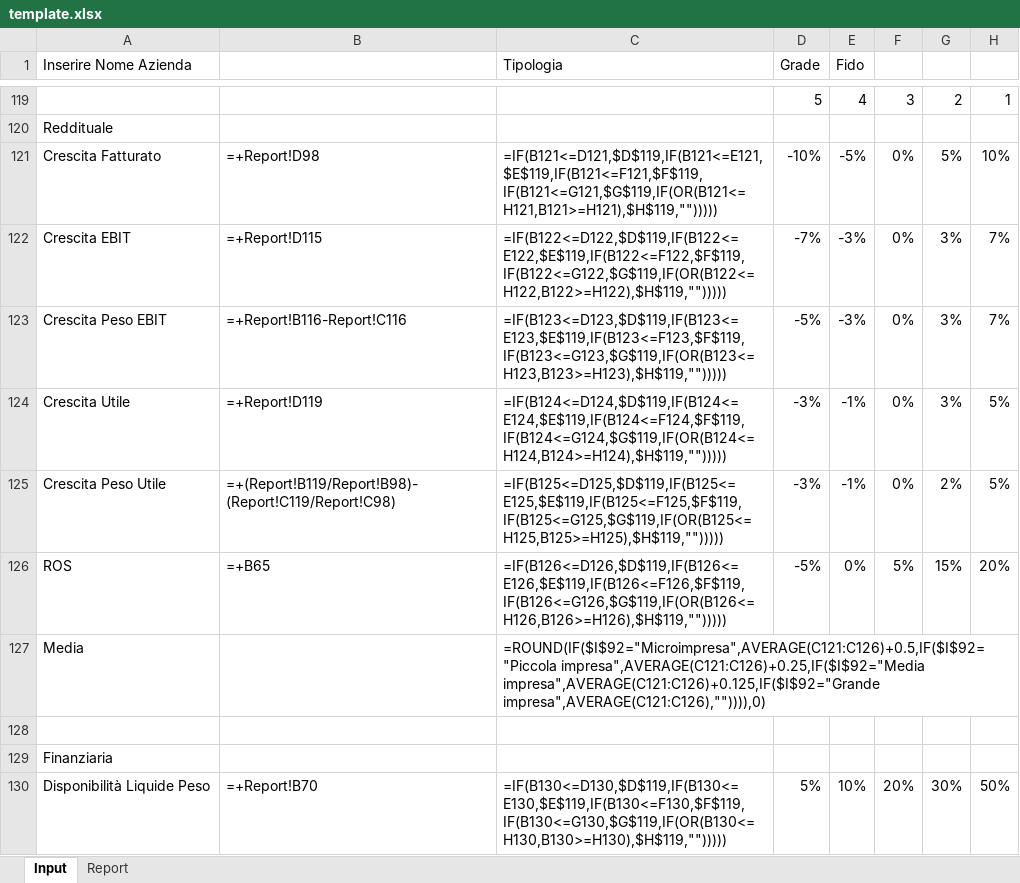
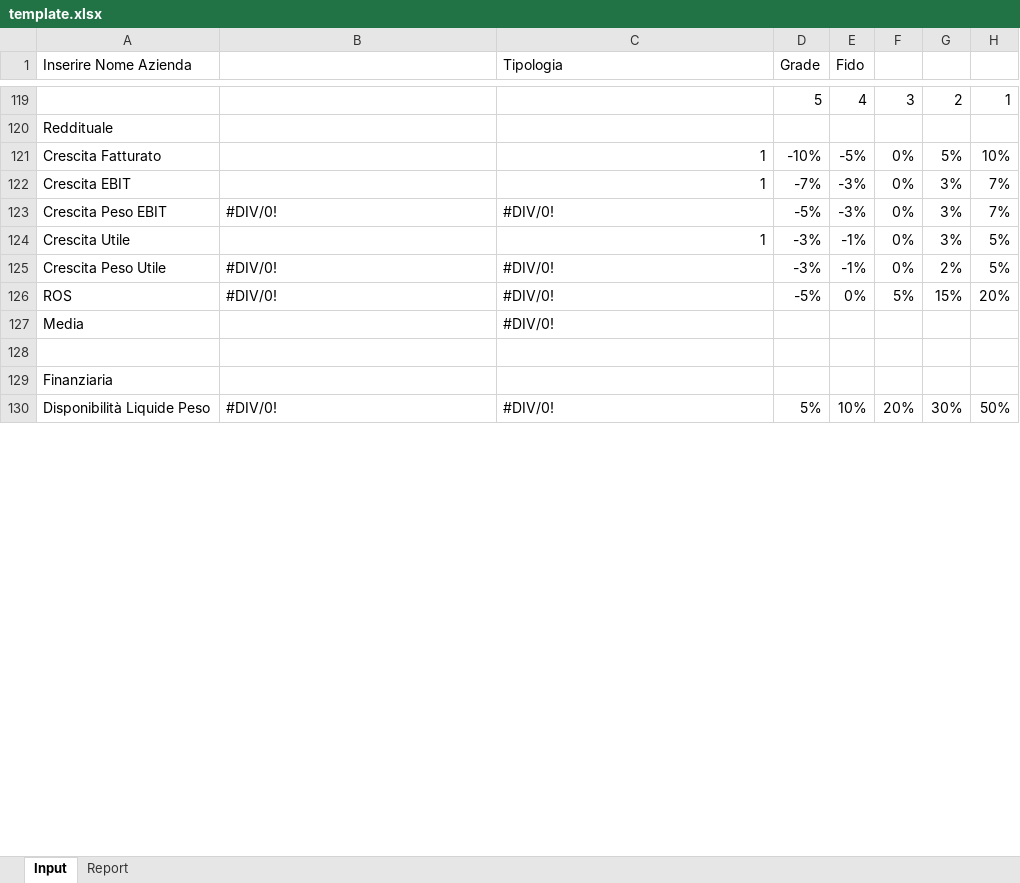
Before and after one commit to LucaM711/fs-analysis, an Excel workbook: plugins/fs-analysis/skills/analyzing-financial-statements/assets/template.xlsx, sheet Input, drawn as a sheet; only a part is shown, gaps mark what is left out; values as stored, in another font and other column widths than the file's, no cell formats; formulas without a stored value are shown as written; conditional formats not drawn; the diff covers the shown part only; the diff names each change by its address in the sheet, - before the commit and + after, or states it on an @@ line.

```diff
--- a/plugins/fs-analysis/skills/analyzing-financial-statements/assets/template.xlsx (sheet Input)
+++ b/plugins/fs-analysis/skills/analyzing-financial-statements/assets/template.xlsx (sheet Input)
-B121: =+Report!D98
+B121: (empty)
-C121 (Tipologia): =IF(B121<=D121,$D$119,IF(B121<=E121,$E$119,IF(B121<=F121,$F$119,IF(B121<=G121,$G$119,IF(OR(B121<=H121,B121>=H121),$H$119,"")))))
+C121 (Tipologia): 1
-B122: =+Report!D115
+B122: (empty)
-C122 (Tipologia): =IF(B122<=D122,$D$119,IF(B122<=E122,$E$119,IF(B122<=F122,$F$119,IF(B122<=G122,$G$119,IF(OR(B122<=H122,B122>=H122),$H$119,"")))))
+C122 (Tipologia): 1
-B123: =+Report!B116-Report!C116
+B123: #DIV/0!
-C123 (Tipologia): =IF(B123<=D123,$D$119,IF(B123<=E123,$E$119,IF(B123<=F123,$F$119,IF(B123<=G123,$G$119,IF(OR(B123<=H123,B123>=H123),$H$119,"")))))
+C123 (Tipologia): #DIV/0!
-B124: =+Report!D119
+B124: (empty)
-C124 (Tipologia): =IF(B124<=D124,$D$119,IF(B124<=E124,$E$119,IF(B124<=F124,$F$119,IF(B124<=G124,$G$119,IF(OR(B124<=H124,B124>=H124),$H$119,"")))))
+C124 (Tipologia): 1
-B125: =+(Report!B119/Report!B98)-(Report!C119/Report!C98)
+B125: #DIV/0!
-C125 (Tipologia): =IF(B125<=D125,$D$119,IF(B125<=E125,$E$119,IF(B125<=F125,$F$119,IF(B125<=G125,$G$119,IF(OR(B125<=H125,B125>=H125),$H$119,"")))))
+C125 (Tipologia): #DIV/0!
-B126: =+B65
+B126: #DIV/0!
-C126 (Tipologia): =IF(B126<=D126,$D$119,IF(B126<=E126,$E$119,IF(B126<=F126,$F$119,IF(B126<=G126,$G$119,IF(OR(B126<=H126,B126>=H126),$H$119,"")))))
+C126 (Tipologia): #DIV/0!
-C127 (Tipologia): =ROUND(IF($I$92="Microimpresa",AVERAGE(C121:C126)+0.5,IF($I$92="Piccola impresa",AVERAGE(C121:C126)+0.25,IF($I$92="Media impresa",AVERAGE(C121:C126)+0.125,IF($I$92="Grande impresa",AVERAGE(C121:C126),"")))),0)
+C127 (Tipologia): #DIV/0!
-B130: =+Report!B70
+B130: #DIV/0!
-C130 (Tipologia): =IF(B130<=D130,$D$119,IF(B130<=E130,$E$119,IF(B130<=F130,$F$119,IF(B130<=G130,$G$119,IF(OR(B130<=H130,B130>=H130),$H$119,"")))))
+C130 (Tipologia): #DIV/0!
```
Also changed, not shown: 9 added rows, 9 removed rows and 86 edited cells elsewhere in this sheet, sheet Report, cell formats, charts or pictures.
